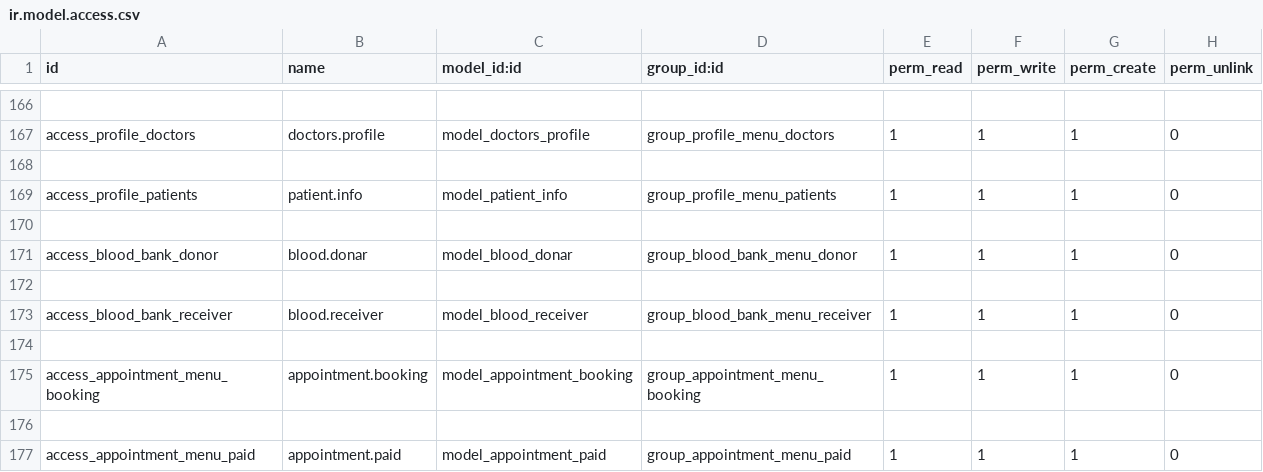
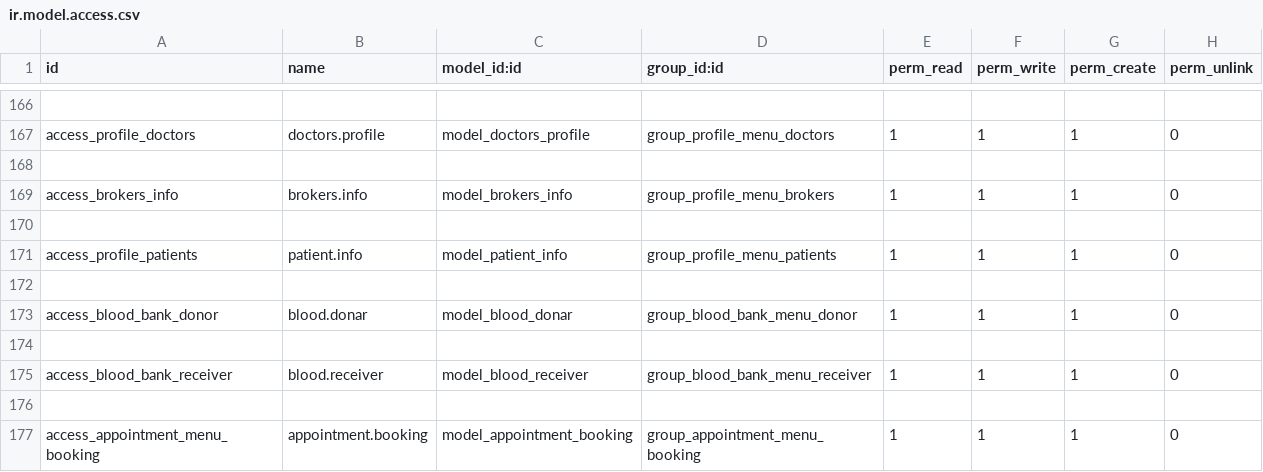
Before and after one commit to kazialamin71/legh, a CSV file: security/ir.model.access.csv, drawn as a sheet; only a part is shown, gaps mark what is left out; the shorter side is filled out with more unchanged rows; the diff names each change by its address in the sheet, - before the commit and + after, or states it on an @@ line.

Commit message:
broker add

```diff
--- a/security/ir.model.access.csv
+++ b/security/ir.model.access.csv
+row 169: access_brokers_info | brokers.info | model_brokers_info | group_profile_menu_brokers | 1 | 1 | 1 | 0
+row 170: (empty)
```
Also changed, not shown: 7 other files.
